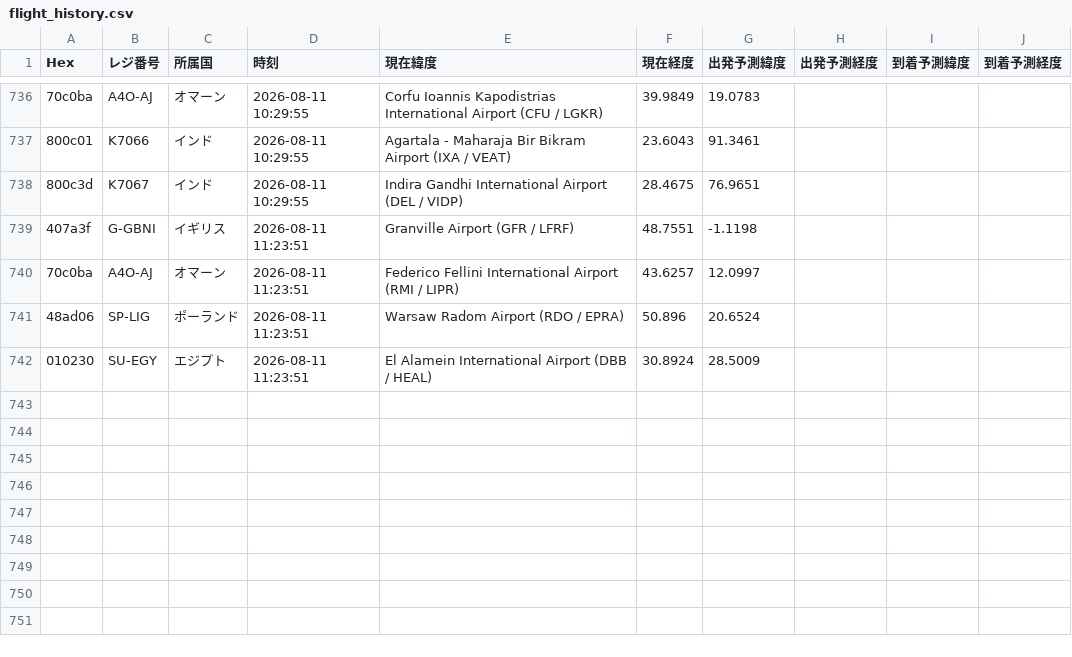
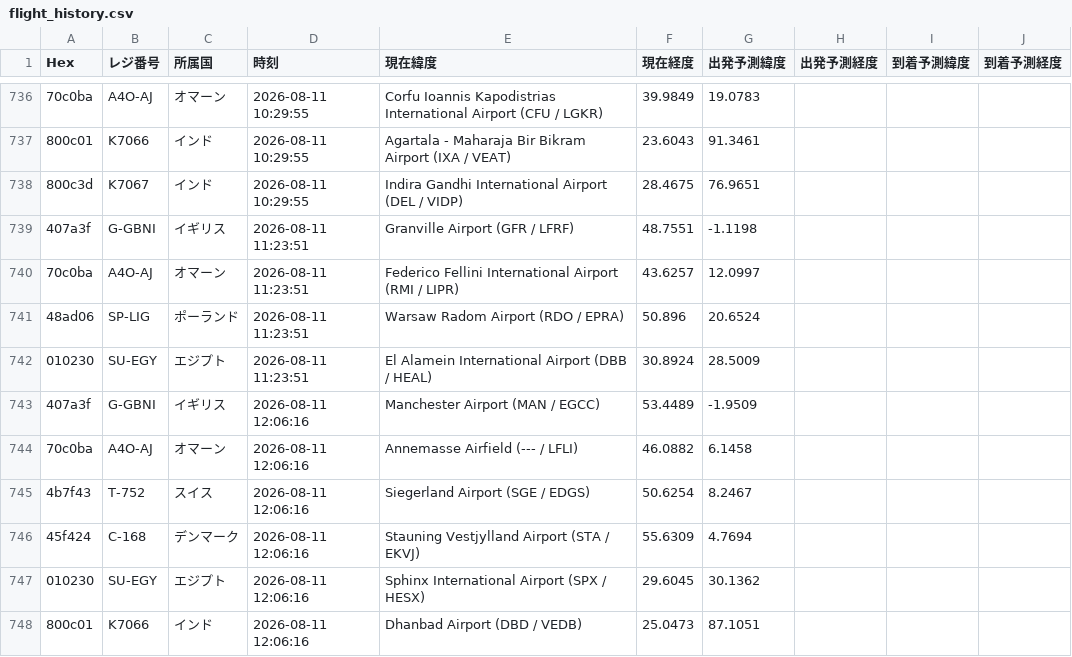
Before and after one commit to wata9857-ops/airtraking, a CSV file: flight_history.csv, drawn as a sheet; only a part is shown, gaps mark what is left out; the diff names each change by its address in the sheet, - before the commit and + after, or states it on an @@ line.

```diff
--- a/flight_history.csv
+++ b/flight_history.csv
+row 743: 407a3f | G-GBNI | イギリス | 2026-08-11 12:06:16 | Manchester Airport (MAN / EGCC) | 53.4489 | -1.9509
+row 744: 70c0ba | A4O-AJ | オマーン | 2026-08-11 12:06:16 | Annemasse Airfield (--- / LFLI) | 46.0882 | 6.1458
+row 745: 4b7f43 | T-752 | スイス | 2026-08-11 12:06:16 | Siegerland Airport (SGE / EDGS) | 50.6254 | 8.2467
+row 746: 45f424 | C-168 | デンマーク | 2026-08-11 12:06:16 | Stauning Vestjylland Airport (STA / EKVJ) | 55.6309 | 4.7694
+row 747: 010230 | SU-EGY | エジプト | 2026-08-11 12:06:16 | Sphinx International Airport (SPX / HESX) | 29.6045 | 30.1362
+row 748: 800c01 | K7066 | インド | 2026-08-11 12:06:16 | Dhanbad Airport (DBD / VEDB) | 25.0473 | 87.1051
```
